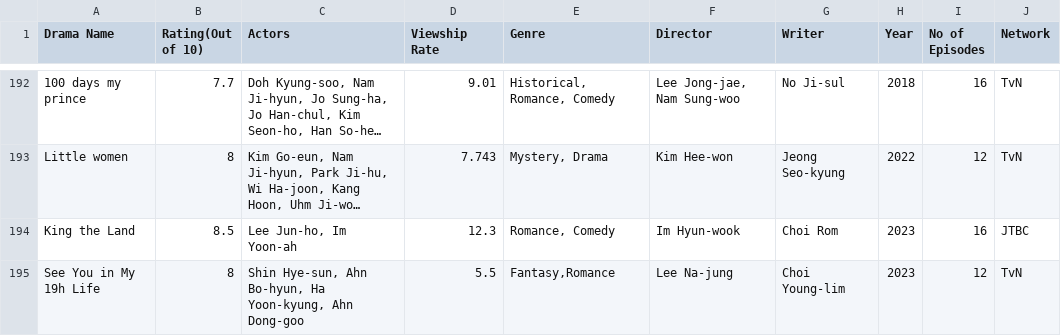
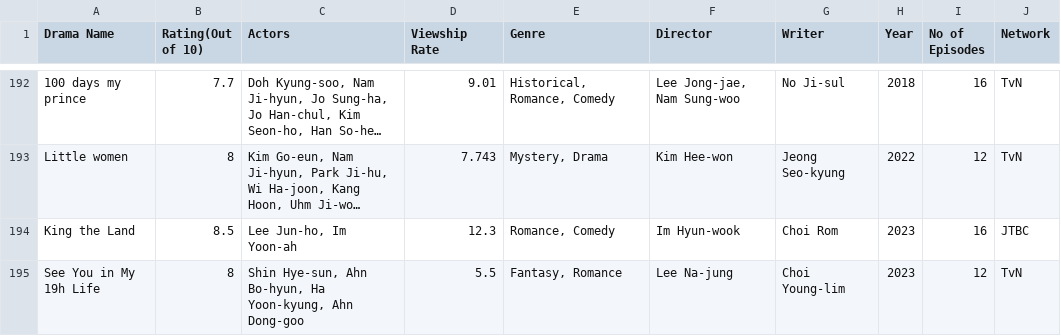
Before and after one commit to apoorvareddy612/Kdramas_Analysis, a CSV file: kdrama.csv, drawn as a sheet; only a part is shown, gaps mark what is left out; long unchanged cells end in …; the diff names each change by its address in the sheet, - before the commit and + after, or states it on an @@ line.

Commit message:
Update kdrama.csv

```diff
--- a/kdrama.csv
+++ b/kdrama.csv
-E195 (Genre): Fantasy,Romance
+E195 (Genre): Fantasy, Romance
```
